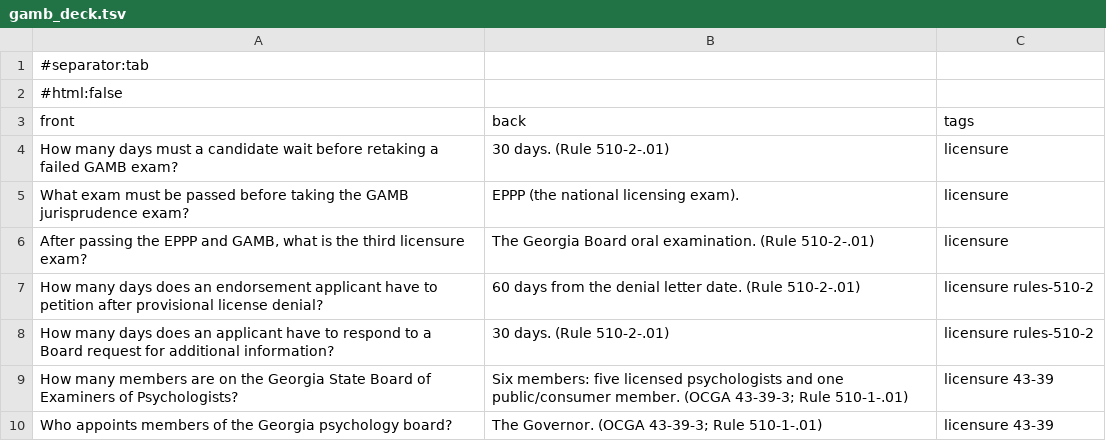
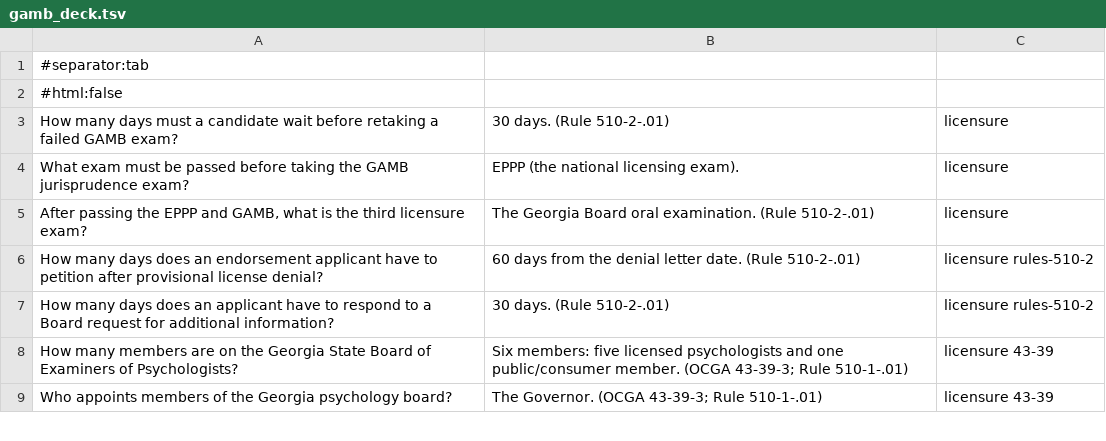
Before and after one commit to jbff/ga-psych-jurisprudence, a TSV file: anki/gamb_deck.tsv, drawn as a sheet; only a part is shown.

Commit message:
fix(anki): remove literal column header line so Anki does not import it as a card

```diff
--- a/anki/gamb_deck.tsv
+++ b/anki/gamb_deck.tsv
@@ -2,3 +2,2 @@
 #html:false
-front	back	tags
 How many days must a candidate wait before retaking a failed GAMB exam?	30 days. (Rule 510-2-.01)	licensure
```
